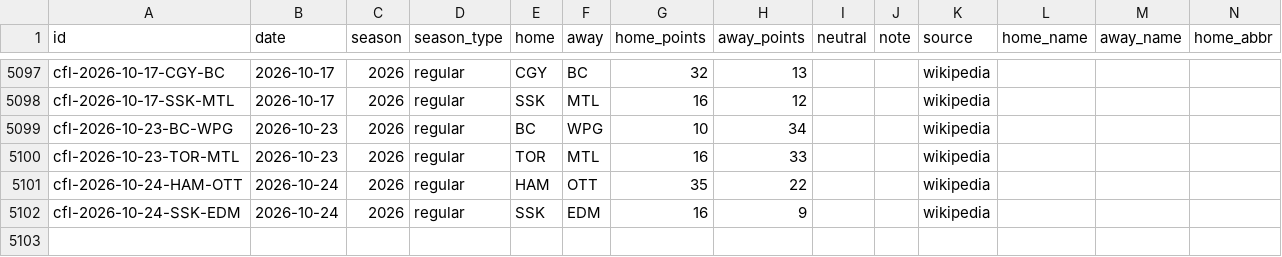
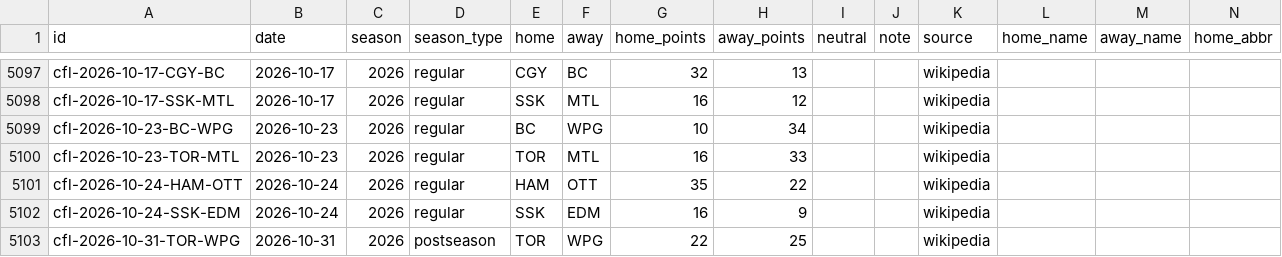
Before and after one commit to rjr5021/belt-holders, a CSV file: data/cfl/games.csv, drawn as a sheet; only a part is shown, gaps mark what is left out; rows hold the shown columns only; the diff names each change by its address in the sheet, - before the commit and + after, or states it on an @@ line.

```diff
--- a/data/cfl/games.csv
+++ b/data/cfl/games.csv
+row 5103: cfl-2026-10-31-TOR-WPG | 2026-10-31 | 2026 | postseason | TOR | WPG | 22 | 25 |  |  | wikipedia
```
Also changed, not shown: data/mls/games.csv, 4 other files.
